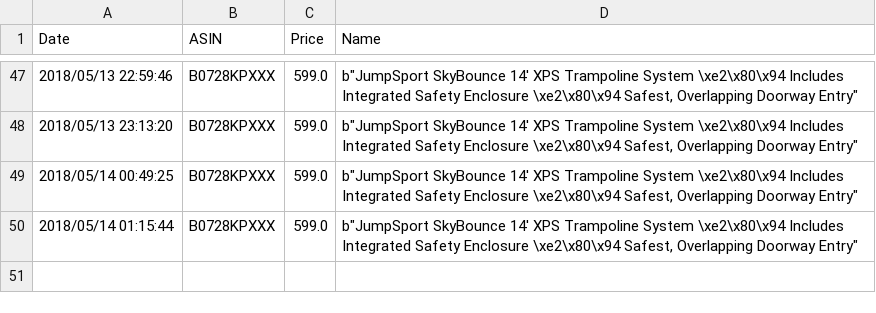
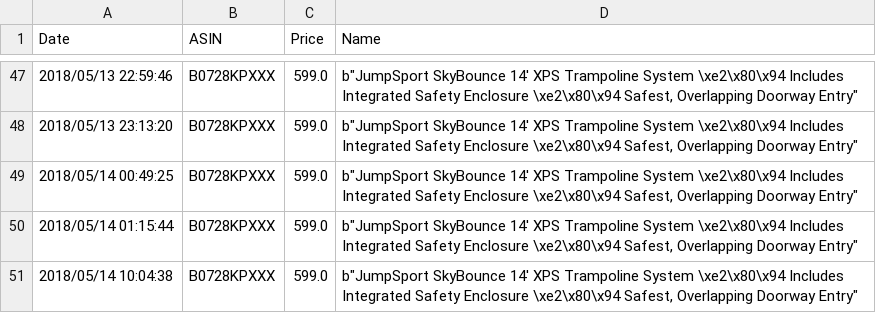
Before and after one commit to BDubon/Wander, a CSV file: CSVs/B0728KPXXX.csv, drawn as a sheet; only a part is shown, gaps mark what is left out; the diff names each change by its address in the sheet, - before the commit and + after, or states it on an @@ line.

```diff
--- a/CSVs/B0728KPXXX.csv
+++ b/CSVs/B0728KPXXX.csv
+row 51: 2018/05/14 10:04:38 | B0728KPXXX | 599.0 | b"JumpSport SkyBounce 14' XPS Trampoline System \xe2\x80\x94 Includes Integrated Safety Enclosure \xe2\x80\x94 Safest, Overlapping Doorway Entry"
```
Also changed, not shown: CSVs/B013CXJMQE.csv, CSVs/B01KLMQG4A.csv, 24 other files.
